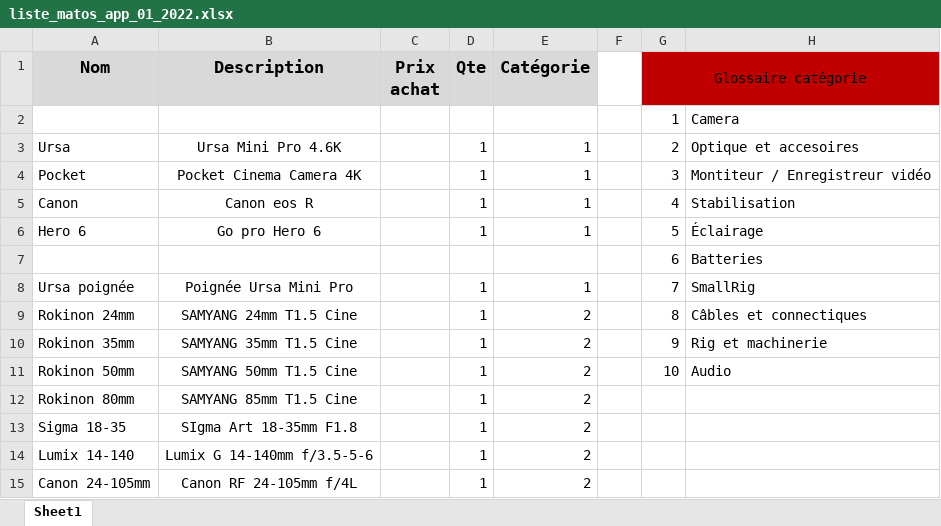
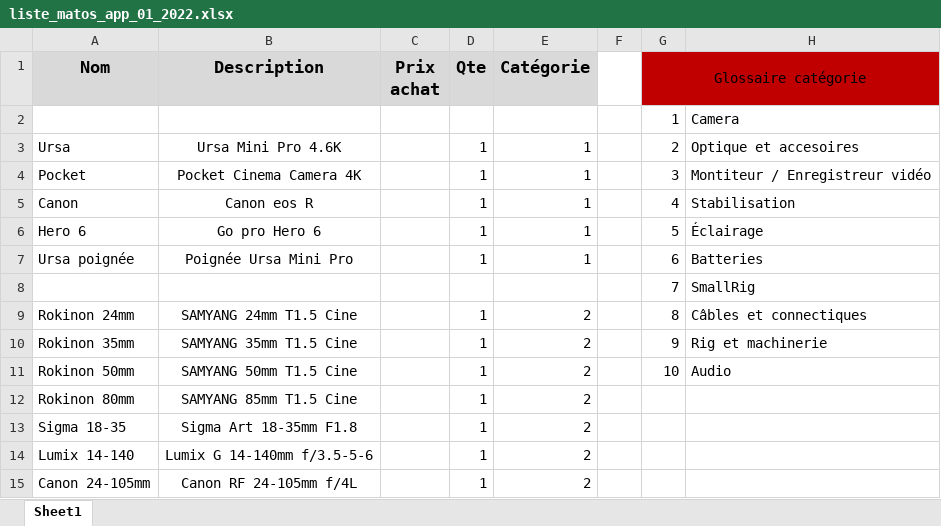
Before and after one commit to ConstantinHrrmn/WavContact, an Excel workbook: Documents/Documentation/Modelisations/liste_matos_app_01_2022.xlsx, sheet Sheet1, drawn as a sheet; only a part is shown; values as stored, in another font and other column widths than the file's, no borders; removed rows and columns are numbered as before the commit, all else as after; the diff names each change by its address in the sheet, - before the commit and + after, or states it on an @@ line.

```diff
--- a/Documents/Documentation/Modelisations/liste_matos_app_01_2022.xlsx (sheet Sheet1)
+++ b/Documents/Documentation/Modelisations/liste_matos_app_01_2022.xlsx (sheet Sheet1)
-row 7:  |  |  |  |  |  | 6 | Batteries
-G7 (Glossaire catégorie): 7
+G7 (Glossaire catégorie): 6
-H7: SmallRig
+H7: Batteries
+row 8:  |  |  |  |  |  | 7 | SmallRig
-B13 (Description): SIgma Art 18-35mm F1.8
+B13 (Description): Sigma Art 18-35mm F1.8
```
Also changed, not shown: 1 other file.
